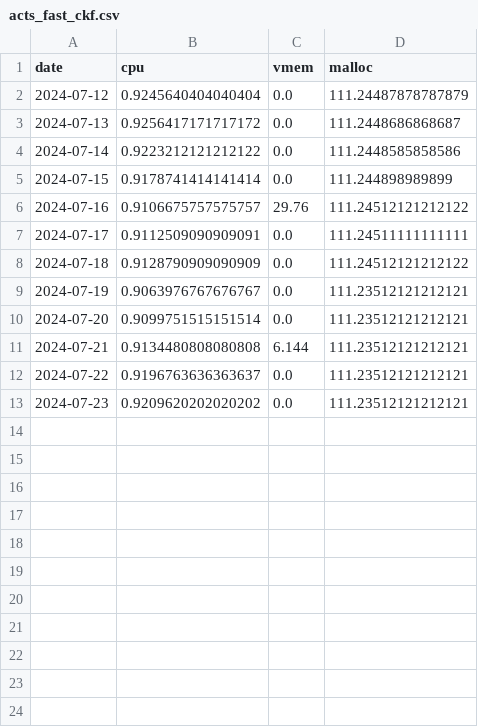
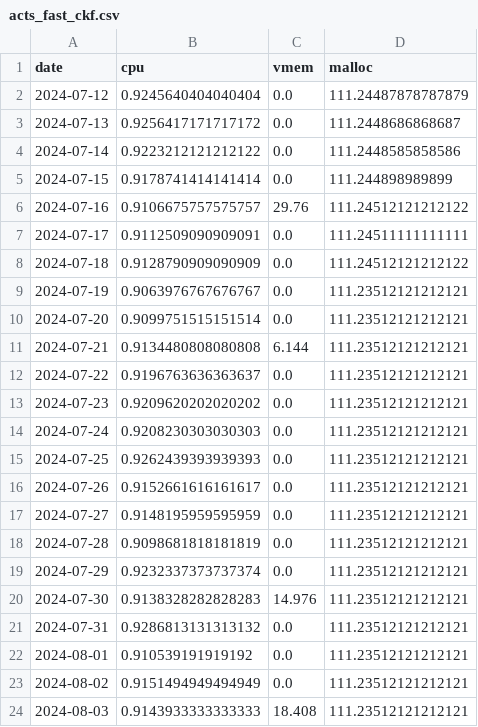
Before and after one commit to maribellamy/spotter-sim, a CSV file: data/acts_fast_ckf.csv, drawn as a sheet; the diff names each change by its address in the sheet, - before the commit and + after, or states it on an @@ line.

```diff
--- a/data/acts_fast_ckf.csv
+++ b/data/acts_fast_ckf.csv
+row 14: 2024-07-24 | 0.9208230303030303 | 0.0 | 111.23512121212121
+row 15: 2024-07-25 | 0.9262439393939393 | 0.0 | 111.23512121212121
+row 16: 2024-07-26 | 0.9152661616161617 | 0.0 | 111.23512121212121
+row 17: 2024-07-27 | 0.9148195959595959 | 0.0 | 111.23512121212121
+row 18: 2024-07-28 | 0.9098681818181819 | 0.0 | 111.23512121212121
+row 19: 2024-07-29 | 0.9232337373737374 | 0.0 | 111.23512121212121
+row 20: 2024-07-30 | 0.9138328282828283 | 14.976 | 111.23512121212121
+row 21: 2024-07-31 | 0.9286813131313132 | 0.0 | 111.23512121212121
+row 22: 2024-08-01 | 0.910539191919192 | 0.0 | 111.23512121212121
+row 23: 2024-08-02 | 0.9151494949494949 | 0.0 | 111.23512121212121
+row 24: 2024-08-03 | 0.9143933333333333 | 18.408 | 111.23512121212121
```
Also changed, not shown: data/acts_default_ckf.csv, data/acts_default_track_finding.csv, 12 other files.
